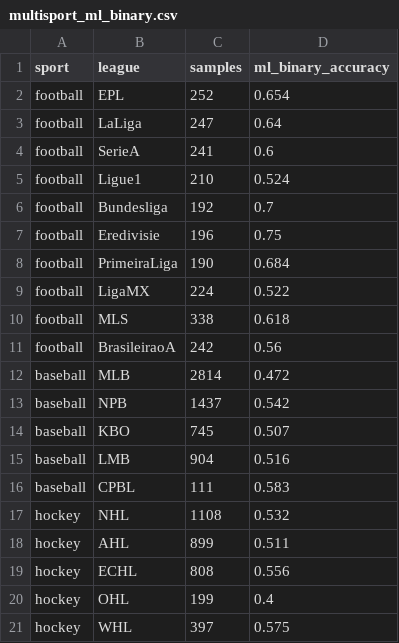
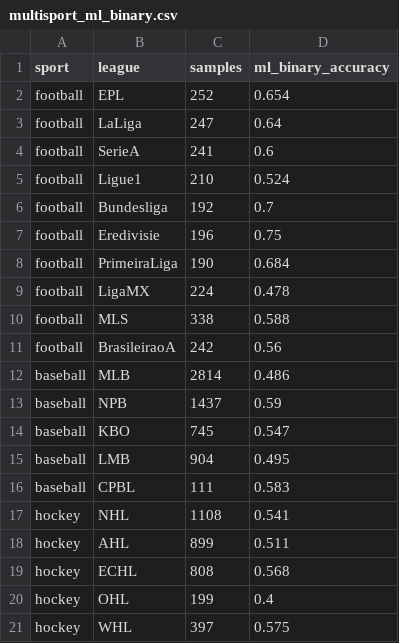
Before and after one commit to JuanManuelMurilloLopez/midterm_algoritmos_avanzados, a CSV file: multisport_ml_binary.csv, drawn as a sheet.

```diff
--- a/multisport_ml_binary.csv
+++ b/multisport_ml_binary.csv
@@ -8,13 +8,13 @@ football,Eredivisie,196,0.75
 football,PrimeiraLiga,190,0.684
-football,LigaMX,224,0.522
-football,MLS,338,0.618
+football,LigaMX,224,0.478
+football,MLS,338,0.588
 football,BrasileiraoA,242,0.56
-baseball,MLB,2814,0.472
-baseball,NPB,1437,0.542
-baseball,KBO,745,0.507
-baseball,LMB,904,0.516
+baseball,MLB,2814,0.486
+baseball,NPB,1437,0.59
+baseball,KBO,745,0.547
+baseball,LMB,904,0.495
 baseball,CPBL,111,0.583
-hockey,NHL,1108,0.532
+hockey,NHL,1108,0.541
 hockey,AHL,899,0.511
-hockey,ECHL,808,0.556
+hockey,ECHL,808,0.568
 hockey,OHL,199,0.4
```
Also changed, not shown: 1 other file.
